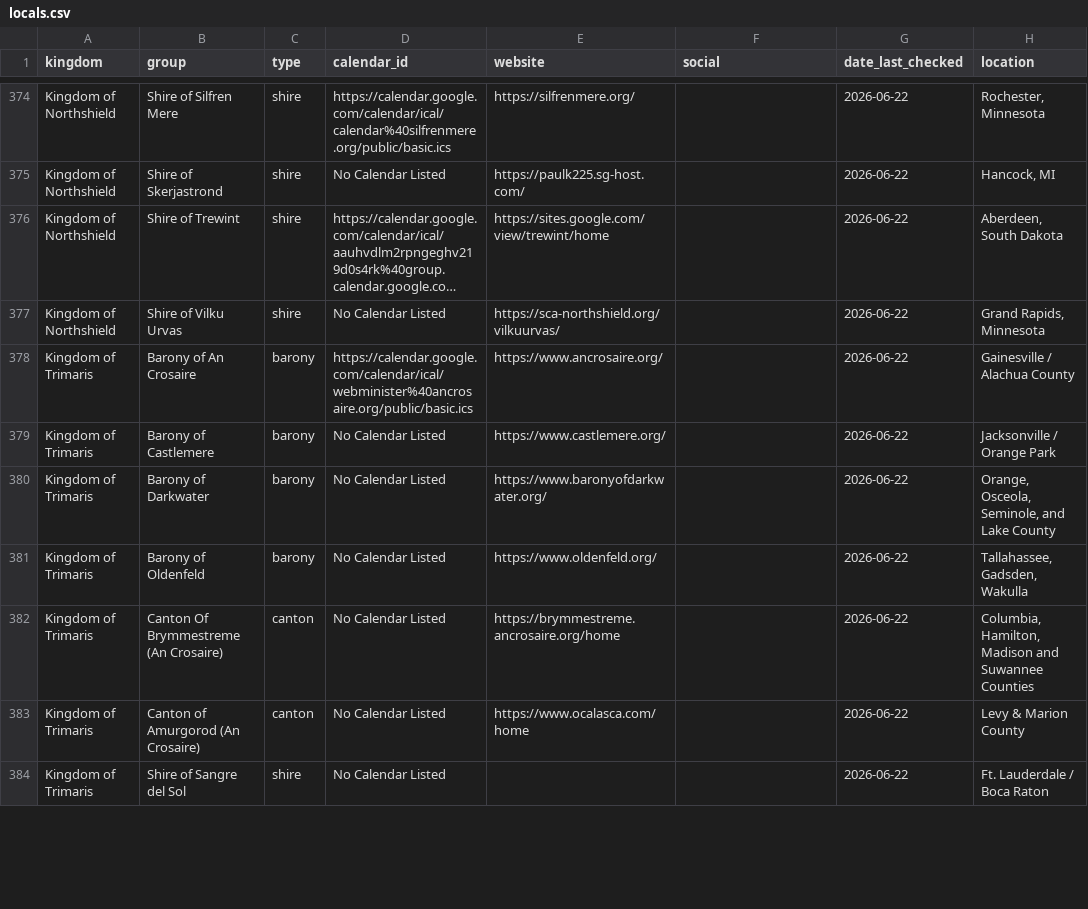
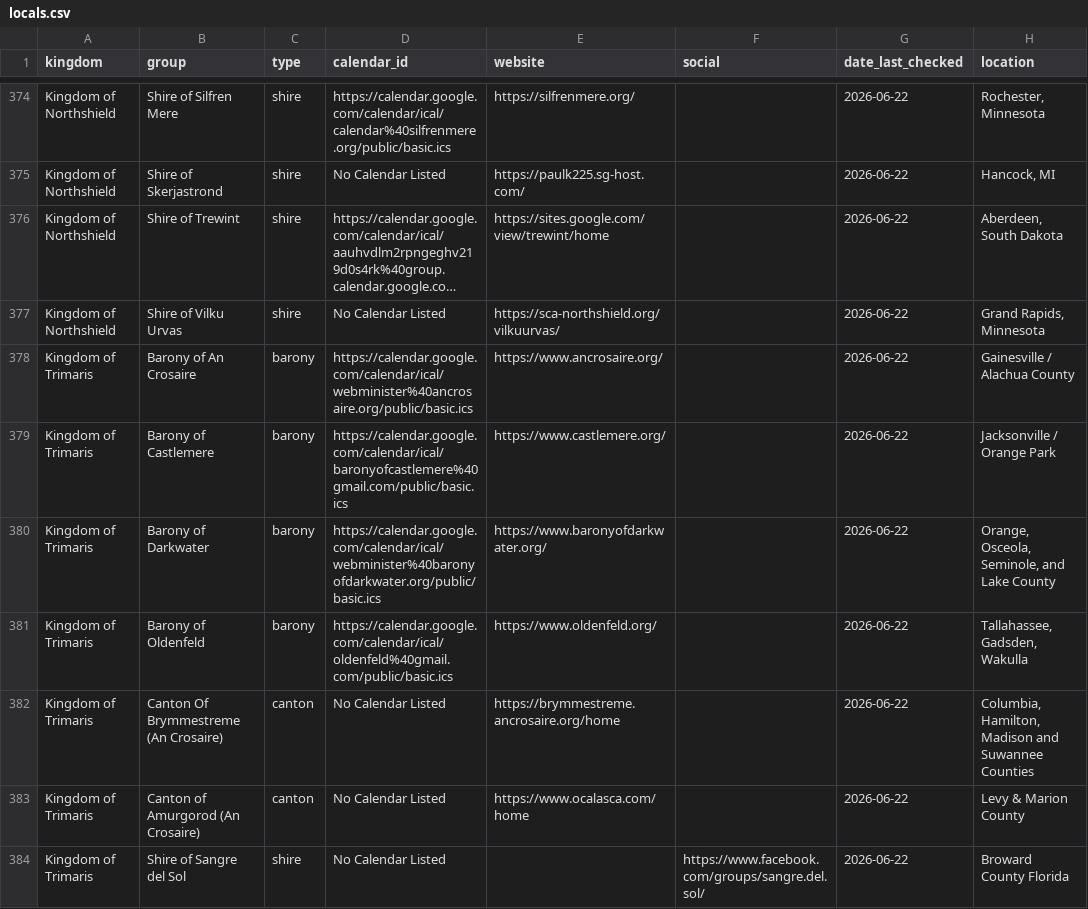
Before and after one commit to khs/scamap, a CSV file: locals.csv, drawn as a sheet; only a part is shown, gaps mark what is left out; long unchanged cells end in …; the diff covers the shown part only; the diff names each change by its address in the sheet, - before the commit and + after, or states it on an @@ line.

Commit message:
adding more calendars

```diff
--- a/locals.csv
+++ b/locals.csv
-D379 (calendar_id): No Calendar Listed
+D379 (calendar_id): https://calendar.google.com/calendar/ical/baronyofcastlemere%40gmail.com/public/basic.ics
-D380 (calendar_id): No Calendar Listed
+D380 (calendar_id): https://calendar.google.com/calendar/ical/webminister%40baronyofdarkwater.org/public/basic.ics
-D381 (calendar_id): No Calendar Listed
+D381 (calendar_id): https://calendar.google.com/calendar/ical/oldenfeld%40gmail.com/public/basic.ics
-F384 (social): (empty)
+F384 (social): https://www.facebook.com/groups/sangre.del.sol/
-H384 (location): Ft. Lauderdale / Boca Raton
+H384 (location): Broward County Florida
```
Also changed, not shown: 2 added rows and 8 edited cells elsewhere in this file, hardcoded_events.csv, 1 other file.
